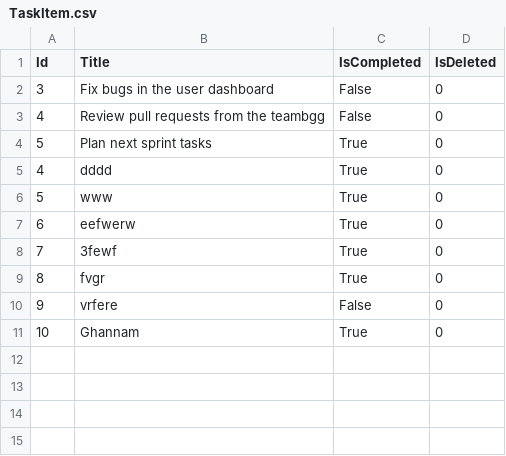
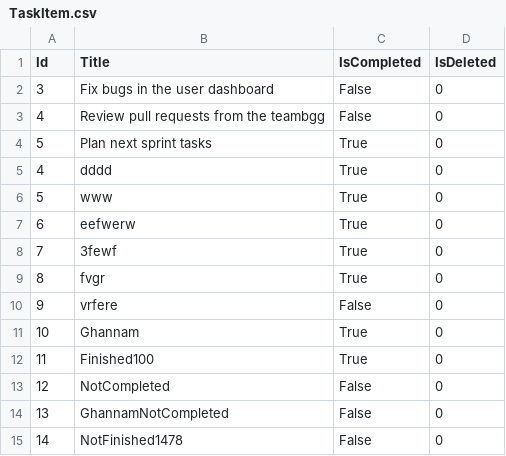
Before and after one commit to Musab-Ghannam/ToDoList, a CSV file: ToDoList/TaskItemList/TaskItem.csv, drawn as a sheet.

```diff
--- a/ToDoList/TaskItemList/TaskItem.csv
+++ b/ToDoList/TaskItemList/TaskItem.csv
@@ -11 +11,5 @@ Id,Title,IsCompleted,IsDeleted
 10,Ghannam,True,0
+11,Finished100,True,0
+12,NotCompleted,False,0
+13,GhannamNotCompleted,False,0
+14,NotFinished1478,False,0
```
Also changed, not shown: 2 other files.
